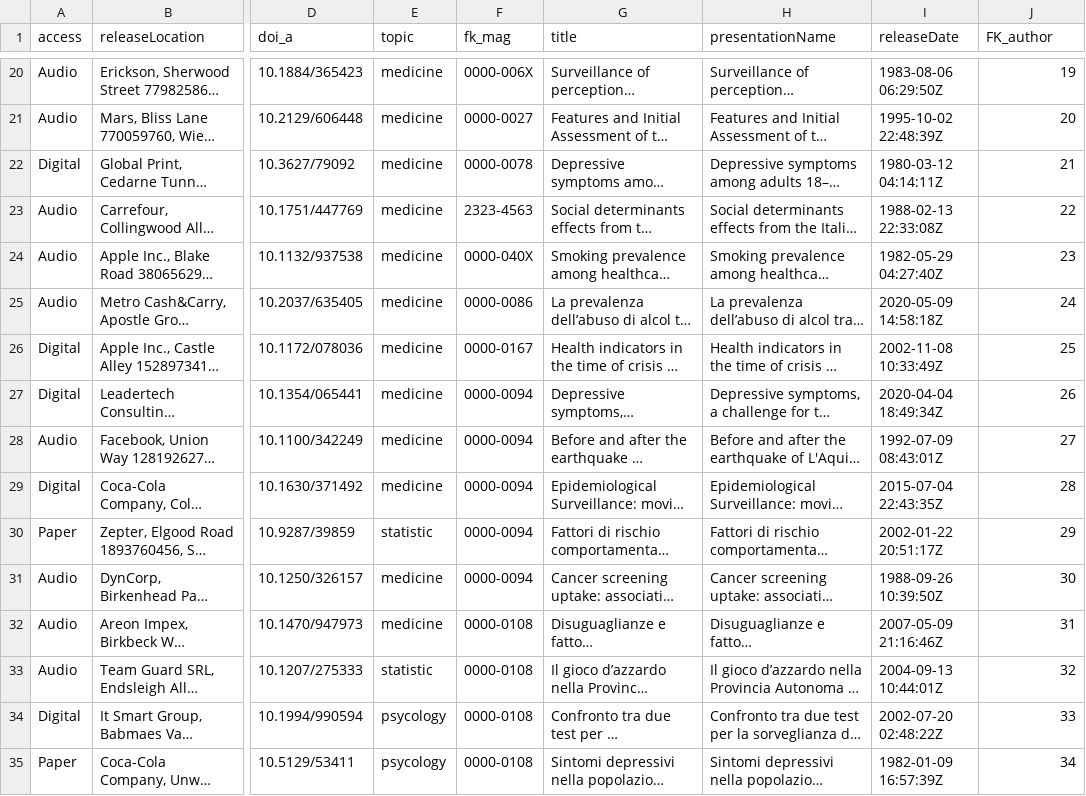
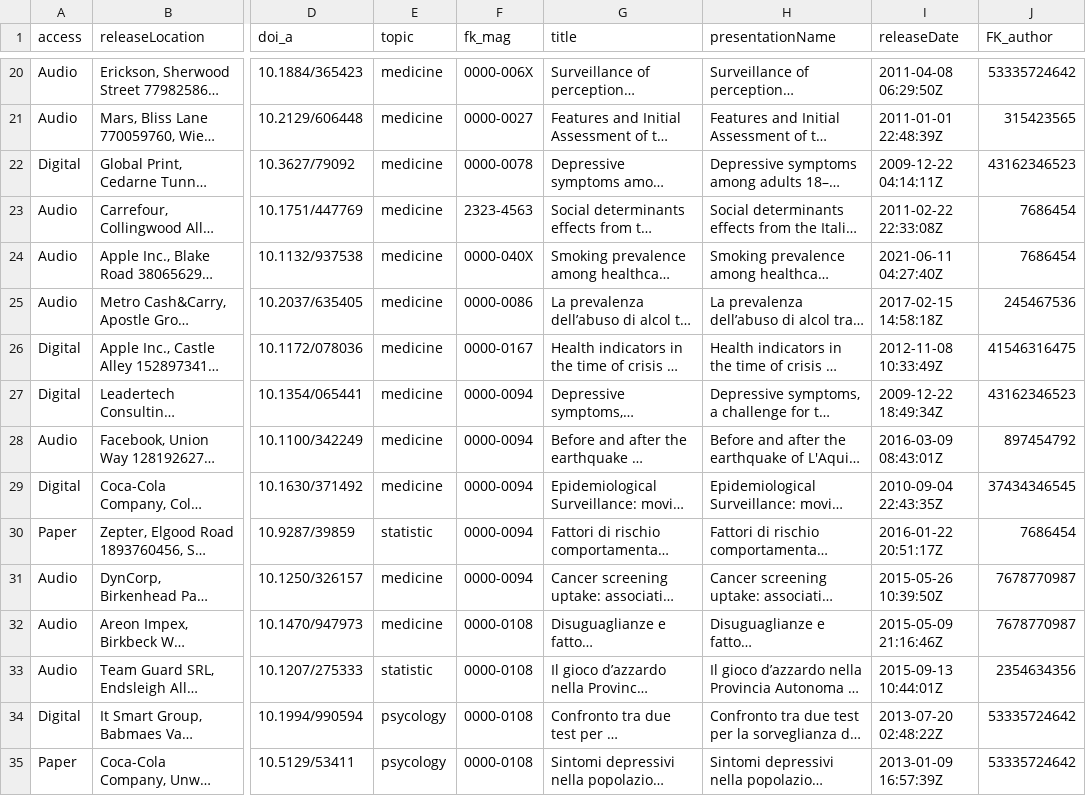
Before and after one commit to lorenzotecchia/ProgettoOOBD, a CSV file: BD/Documentazione/ArticleBigCSV.csv, drawn as a sheet; only a part is shown, gaps mark what is left out; long unchanged cells end in …; the diff covers the shown part only; the diff names each change by its address in the sheet, - before the commit and + after, or states it on an @@ line.

```diff
--- a/BD/Documentazione/ArticleBigCSV.csv
+++ b/BD/Documentazione/ArticleBigCSV.csv
-I20 (releaseDate): 1983-08-06 06:29:50Z
+I20 (releaseDate): 2011-04-08 06:29:50Z
-J20 (FK_author): 19
+J20 (FK_author): 53335724642
-I21 (releaseDate): 1995-10-02 22:48:39Z
+I21 (releaseDate): 2011-01-01 22:48:39Z
-J21 (FK_author): 20
+J21 (FK_author): 315423565
-I22 (releaseDate): 1980-03-12 04:14:11Z
+I22 (releaseDate): 2009-12-22 04:14:11Z
-J22 (FK_author): 21
+J22 (FK_author): 43162346523
-I23 (releaseDate): 1988-02-13 22:33:08Z
+I23 (releaseDate): 2011-02-22 22:33:08Z
-J23 (FK_author): 22
+J23 (FK_author): 7686454
-I24 (releaseDate): 1982-05-29 04:27:40Z
+I24 (releaseDate): 2021-06-11 04:27:40Z
-J24 (FK_author): 23
+J24 (FK_author): 7686454
-I25 (releaseDate): 2020-05-09 14:58:18Z
+I25 (releaseDate): 2017-02-15 14:58:18Z
-J25 (FK_author): 24
+J25 (FK_author): 245467536
-I26 (releaseDate): 2002-11-08 10:33:49Z
+I26 (releaseDate): 2012-11-08 10:33:49Z
-J26 (FK_author): 25
+J26 (FK_author): 41546316475
-I27 (releaseDate): 2020-04-04 18:49:34Z
+I27 (releaseDate): 2009-12-22 18:49:34Z
-J27 (FK_author): 26
+J27 (FK_author): 43162346523
-I28 (releaseDate): 1992-07-09 08:43:01Z
+I28 (releaseDate): 2016-03-09 08:43:01Z
-J28 (FK_author): 27
+J28 (FK_author): 897454792
-I29 (releaseDate): 2015-07-04 22:43:35Z
+I29 (releaseDate): 2010-09-04 22:43:35Z
-J29 (FK_author): 28
+J29 (FK_author): 37434346545
-I30 (releaseDate): 2002-01-22 20:51:17Z
+I30 (releaseDate): 2016-01-22 20:51:17Z
-J30 (FK_author): 29
+J30 (FK_author): 7686454
-I31 (releaseDate): 1988-09-26 10:39:50Z
+I31 (releaseDate): 2015-05-26 10:39:50Z
-J31 (FK_author): 30
+J31 (FK_author): 7678770987
-I32 (releaseDate): 2007-05-09 21:16:46Z
+I32 (releaseDate): 2015-05-09 21:16:46Z
-J32 (FK_author): 31
+J32 (FK_author): 7678770987
-I33 (releaseDate): 2004-09-13 10:44:01Z
+I33 (releaseDate): 2015-09-13 10:44:01Z
-J33 (FK_author): 32
+J33 (FK_author): 2354634356
-I34 (releaseDate): 2002-07-20 02:48:22Z
+I34 (releaseDate): 2013-07-20 02:48:22Z
-J34 (FK_author): 33
+J34 (FK_author): 53335724642
-I35 (releaseDate): 1982-01-09 16:57:39Z
+I35 (releaseDate): 2013-01-09 16:57:39Z
-J35 (FK_author): 34
+J35 (FK_author): 53335724642
```
Also changed, not shown: 43 edited cells elsewhere in this file, BD/Documentazione/MagazineBigCSV.csv.
